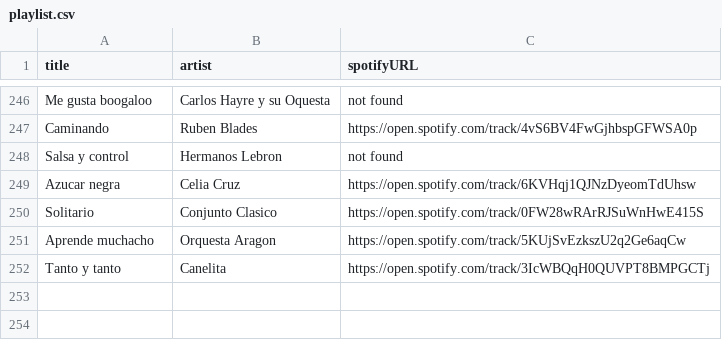
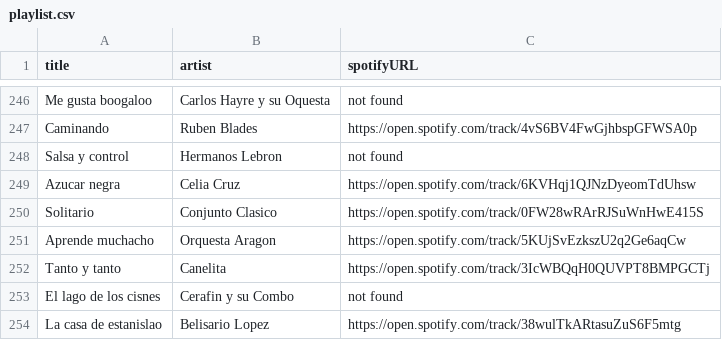
Before and after one commit to albertollamaso/best-salsa-brava-playlist, a CSV file: playlist.csv, drawn as a sheet; only a part is shown, gaps mark what is left out.

```diff
--- a/playlist.csv
+++ b/playlist.csv
@@ -252 +252,3 @@ Aprende muchacho,Orquesta Aragon,https://open.spotify.com/track/5KUjSvEzkszU2q2G
 Tanto y tanto,Canelita,https://open.spotify.com/track/3IcWBQqH0QUVPT8BMPGCTj
+El lago de los cisnes,Cerafin y su Combo,not found
+La casa de estanislao,Belisario Lopez,https://open.spotify.com/track/38wulTkARtasuZuS6F5mtg
```
Also changed, not shown: 1 other file.
